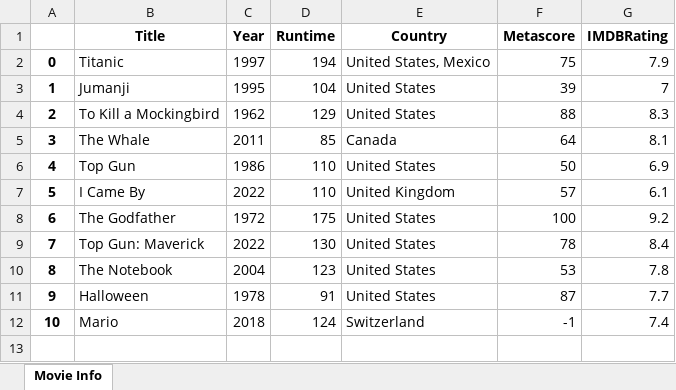
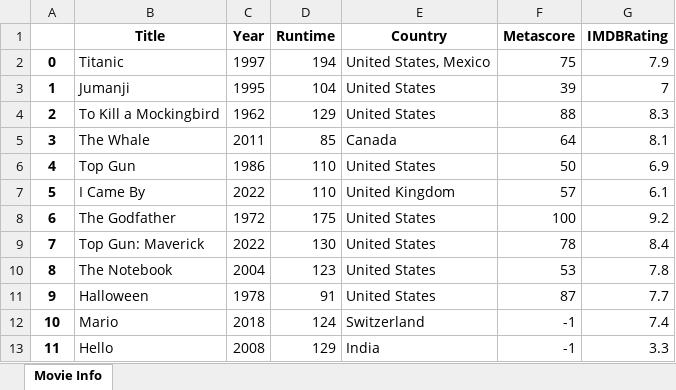
Before and after one commit to harisx91/Recommender_System_DAV_6300, an Excel workbook: Content_Based_Recommender/test.xlsx, sheet Movie Info, drawn as a sheet; values as stored, in another font and other column widths than the file's, no borders; the diff names each change by its address in the sheet, - before the commit and + after, or states it on an @@ line.

```diff
--- a/Content_Based_Recommender/test.xlsx (sheet Movie Info)
+++ b/Content_Based_Recommender/test.xlsx (sheet Movie Info)
+row 13: 11 | Hello | 2008 | 129 | India | -1 | 3.3
```
Also changed, not shown: 2 other files.
